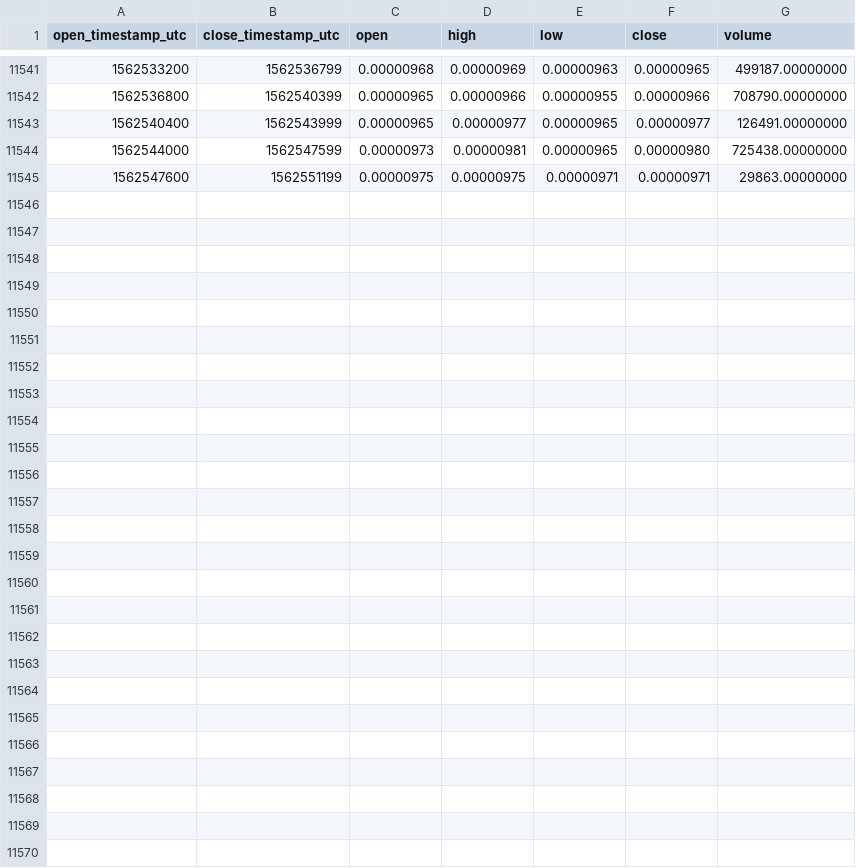
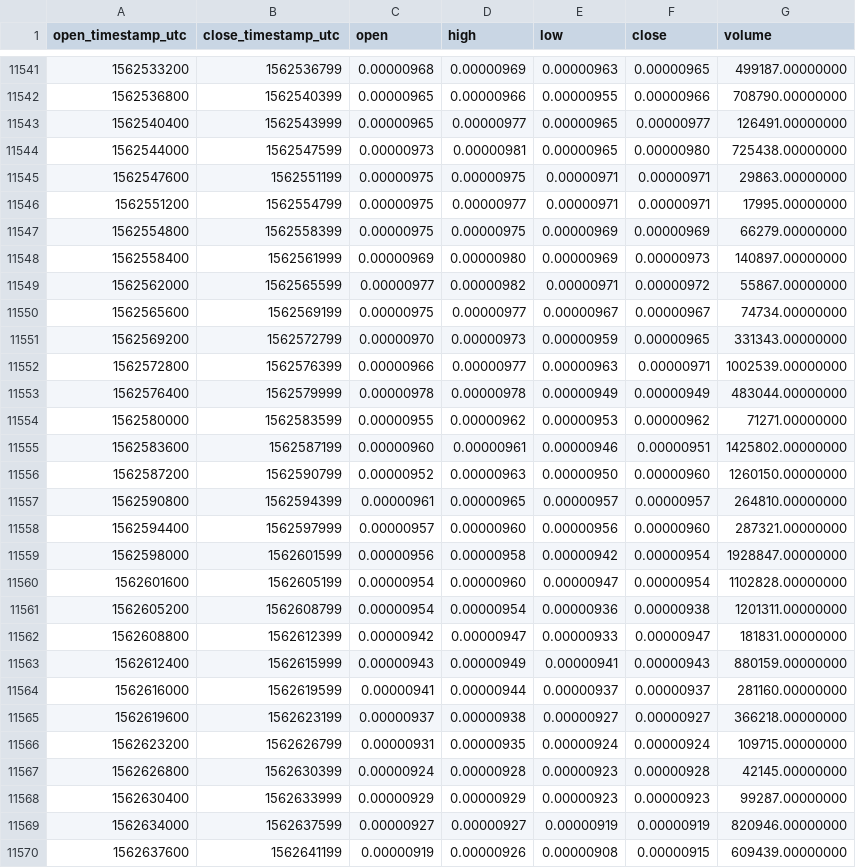
Before and after one commit to cryptobigbro/binance-STORMETH, a CSV file: binance-STORMETH-1h.csv, drawn as a sheet; only a part is shown, gaps mark what is left out.

Commit message:
Update OHLCV data.

```diff
--- a/binance-STORMETH-1h.csv
+++ b/binance-STORMETH-1h.csv
@@ -11545 +11545,26 @@ open_timestamp_utc,close_timestamp_utc,open,high,low,close,volume
 1562547600,1562551199,0.00000975,0.00000975,0.00000971,0.00000971,29863.00000000
+1562551200,1562554799,0.00000975,0.00000977,0.00000971,0.00000971,17995.00000000
+1562554800,1562558399,0.00000975,0.00000975,0.00000969,0.00000969,66279.00000000
+1562558400,1562561999,0.00000969,0.00000980,0.00000969,0.00000973,140897.00000000
+1562562000,1562565599,0.00000977,0.00000982,0.00000971,0.00000972,55867.00000000
+1562565600,1562569199,0.00000975,0.00000977,0.00000967,0.00000967,74734.00000000
+1562569200,1562572799,0.00000970,0.00000973,0.00000959,0.00000965,331343.00000000
+1562572800,1562576399,0.00000966,0.00000977,0.00000963,0.00000971,1002539.00000000
+1562576400,1562579999,0.00000978,0.00000978,0.00000949,0.00000949,483044.00000000
+1562580000,1562583599,0.00000955,0.00000962,0.00000953,0.00000962,71271.00000000
+1562583600,1562587199,0.00000960,0.00000961,0.00000946,0.00000951,1425802.00000000
+1562587200,1562590799,0.00000952,0.00000963,0.00000950,0.00000960,1260150.00000000
+1562590800,1562594399,0.00000961,0.00000965,0.00000957,0.00000957,264810.00000000
+1562594400,1562597999,0.00000957,0.00000960,0.00000956,0.00000960,287321.00000000
+1562598000,1562601599,0.00000956,0.00000958,0.00000942,0.00000954,1928847.00000000
+1562601600,1562605199,0.00000954,0.00000960,0.00000947,0.00000954,1102828.00000000
+1562605200,1562608799,0.00000954,0.00000954,0.00000936,0.00000938,1201311.00000000
+1562608800,1562612399,0.00000942,0.00000947,0.00000933,0.00000947,181831.00000000
+1562612400,1562615999,0.00000943,0.00000949,0.00000941,0.00000943,880159.00000000
+1562616000,1562619599,0.00000941,0.00000944,0.00000937,0.00000937,281160.00000000
+1562619600,1562623199,0.00000937,0.00000938,0.00000927,0.00000927,366218.00000000
+1562623200,1562626799,0.00000931,0.00000935,0.00000924,0.00000924,109715.00000000
+1562626800,1562630399,0.00000924,0.00000928,0.00000923,0.00000928,42145.00000000
+1562630400,1562633999,0.00000929,0.00000929,0.00000923,0.00000923,99287.00000000
+1562634000,1562637599,0.00000927,0.00000927,0.00000919,0.00000919,820946.00000000
+1562637600,1562641199,0.00000919,0.00000926,0.00000908,0.00000915,609439.00000000
```
Also changed, not shown: binance-STORMETH-1d.csv.
